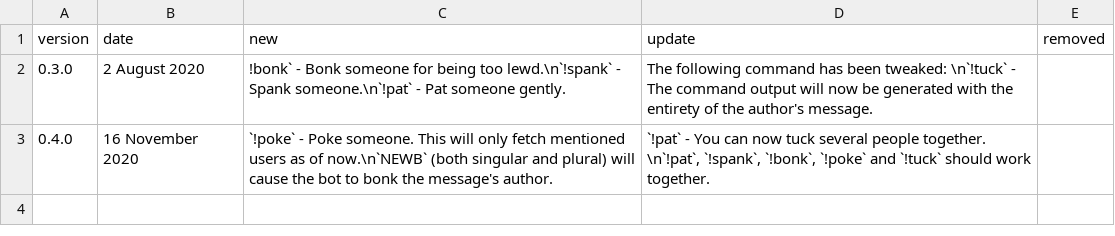
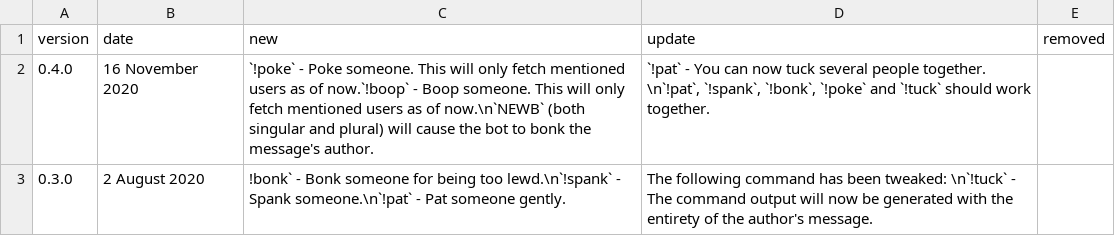
Before and after one commit to emiliero/Dicey, a CSV file: src/main/resources/logs/patches.csv, drawn as a sheet; removed rows and columns are numbered as before the commit, all else as after; the diff names each change by its address in the sheet, - before the commit and + after, or states it on an @@ line.

Commit message:
Adeed 1boop and tweaks

```diff
--- a/src/main/resources/logs/patches.csv
+++ b/src/main/resources/logs/patches.csv
+row 2: 0.4.0 | 16 November 2020 | `!poke` - Poke someone. This will only fetch mentioned users as of now.`!boop` - Boop someone. This will only fetch mentioned users as of now.\n`NEWB` (both singular and plural) will cause the bot to bonk the message's author. | `!pat` - You can now tuck several people together. \n`!pat`, `!spank`, `!bonk`, `!poke` and `!tuck` should work together.
-row 3: 0.4.0 | 16 November 2020 | `!poke` - Poke someone. This will only fetch mentioned users as of now.\n`NEWB` (both singular and plural) will cause the bot to bonk the message's author. | `!pat` - You can now tuck several people together. \n`!pat`, `!spank`, `!bonk`, `!poke` and `!tuck` should work together.
```
Also changed, not shown: 4 other files.
